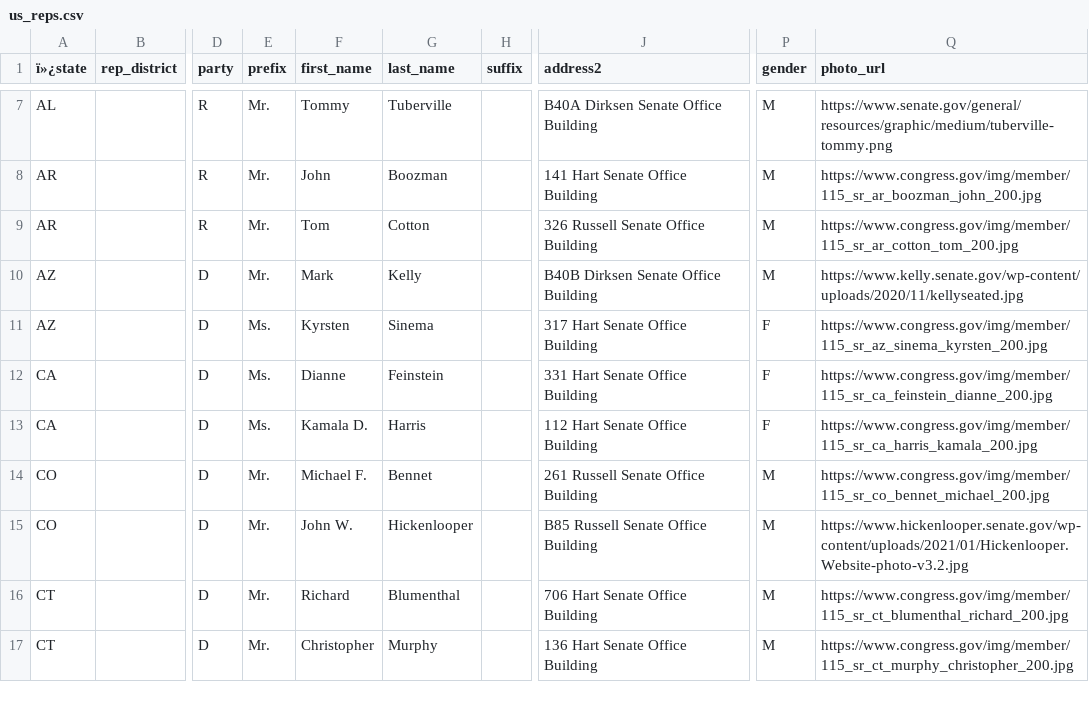
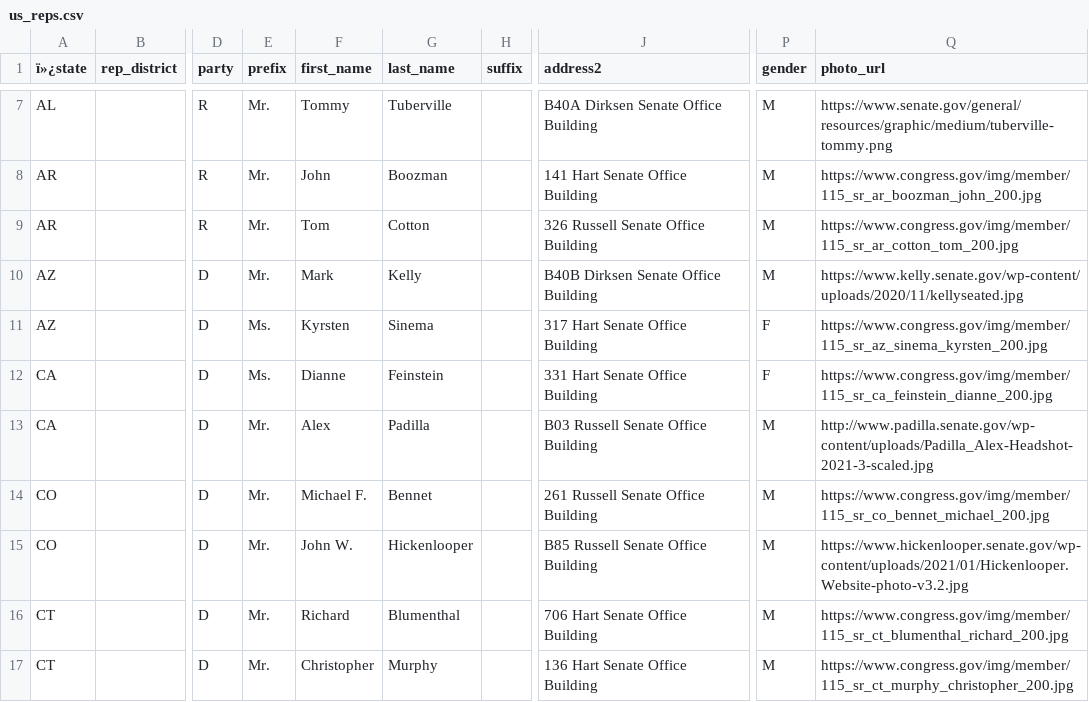
Before and after one commit to MotionMobs/KwikLetters-reps, a CSV file: us_reps.csv, drawn as a sheet; only a part is shown, gaps mark what is left out; the diff names each change by its address in the sheet, - before the commit and + after, or states it on an @@ line.

Commit message:
new file

```diff
--- a/us_reps.csv
+++ b/us_reps.csv
-E13 (prefix): Ms.
+E13 (prefix): Mr.
-F13 (first_name): Kamala D.
+F13 (first_name): Alex
-G13 (last_name): Harris
+G13 (last_name): Padilla
-J13 (address2): 112 Hart Senate Office Building
+J13 (address2): B03 Russell Senate Office Building
-P13 (gender): F
+P13 (gender): M
-Q13 (photo_url): https://www.congress.gov/img/member/115_sr_ca_harris_kamala_200.jpg
+Q13 (photo_url): http://www.padilla.senate.gov/wp-content/uploads/Padilla_Alex-Headshot-2021-3-scaled.jpg
```
